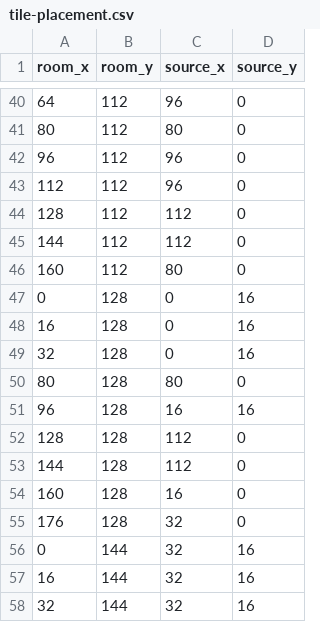
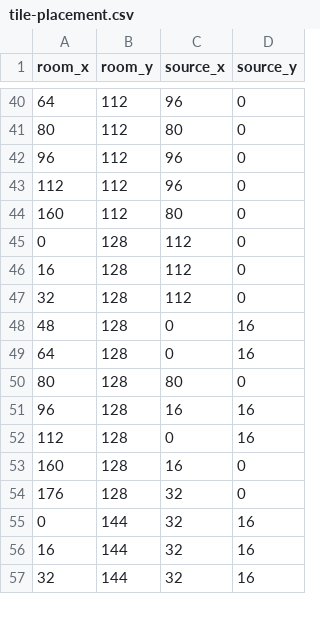
Before and after one commit to az201601/Megaman-NES-Recreation, a CSV file: Assets/Cut Man/Stage/Screen 01/tile-placement.csv, drawn as a sheet; only a part is shown, gaps mark what is left out; the diff covers the shown part only.

```diff
--- a/Assets/Cut Man/Stage/Screen 01/tile-placement.csv
+++ b/Assets/Cut Man/Stage/Screen 01/tile-placement.csv
@@ -43,12 +43,11 @@ room_x,room_y,source_x,source_y
 112,112,96,0
-128,112,112,0
-144,112,112,0
 160,112,80,0
-0,128,0,16
-16,128,0,16
-32,128,0,16
+0,128,112,0
+16,128,112,0
+32,128,112,0
+48,128,0,16
+64,128,0,16
 80,128,80,0
 96,128,16,16
-128,128,112,0
-144,128,112,0
+112,128,0,16
 160,128,16,0
```
Also changed, not shown: 15 added rows and 2 removed rows elsewhere in this file, 4 other files.
